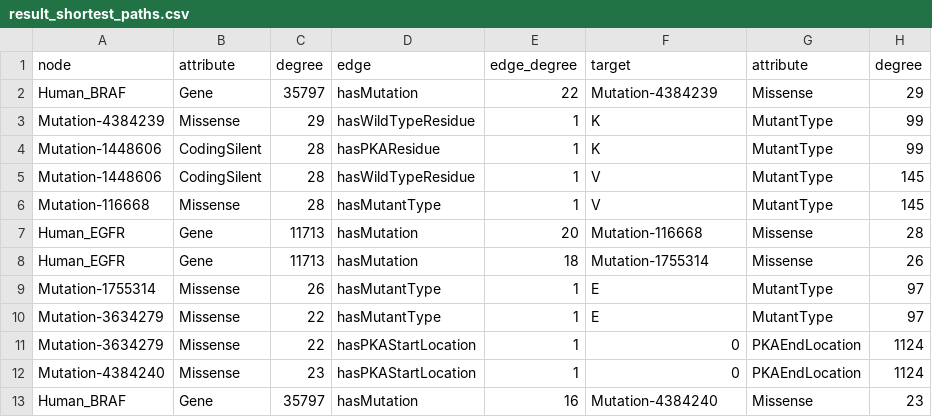
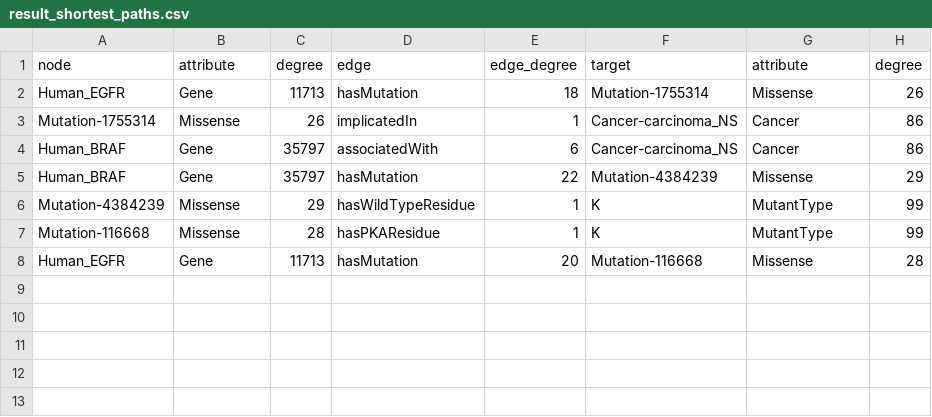
Before and after one commit to brentcl/Cytoscape_Project, a CSV file: result_shortest_paths.csv, drawn as a sheet.

Commit message:
Changed Shortest Path to be unordered - uses depth-iterating search

```diff
--- a/result_shortest_paths.csv
+++ b/result_shortest_paths.csv
@@ -1,13 +1,8 @@
 node,attribute,degree,edge,edge_degree,target,attribute,degree
+Human_EGFR,Gene,11713,hasMutation,18,Mutation-1755314,Missense,26
+Mutation-1755314,Missense,26,implicatedIn,1,Cancer-carcinoma_NS,Cancer,86
+Human_BRAF,Gene,35797,associatedWith,6,Cancer-carcinoma_NS,Cancer,86
 Human_BRAF,Gene,35797,hasMutation,22,Mutation-4384239,Missense,29
 Mutation-4384239,Missense,29,hasWildTypeResidue,1,K,MutantType,99
-Mutation-1448606,CodingSilent,28,hasPKAResidue,1,K,MutantType,99
-Mutation-1448606,CodingSilent,28,hasWildTypeResidue,1,V,MutantType,145
-Mutation-116668,Missense,28,hasMutantType,1,V,MutantType,145
+Mutation-116668,Missense,28,hasPKAResidue,1,K,MutantType,99
 Human_EGFR,Gene,11713,hasMutation,20,Mutation-116668,Missense,28
-Human_EGFR,Gene,11713,hasMutation,18,Mutation-1755314,Missense,26
-Mutation-1755314,Missense,26,hasMutantType,1,E,MutantType,97
-Mutation-3634279,Missense,22,hasMutantType,1,E,MutantType,97
-Mutation-3634279,Missense,22,hasPKAStartLocation,1,0,PKAEndLocation,1124
-Mutation-4384240,Missense,23,hasPKAStartLocation,1,0,PKAEndLocation,1124
-Human_BRAF,Gene,35797,hasMutation,16,Mutation-4384240,Missense,23
```
Also changed, not shown: 4 other files.
